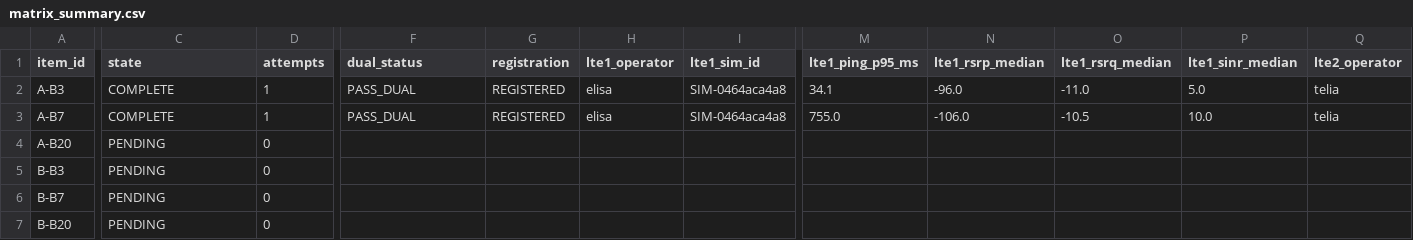
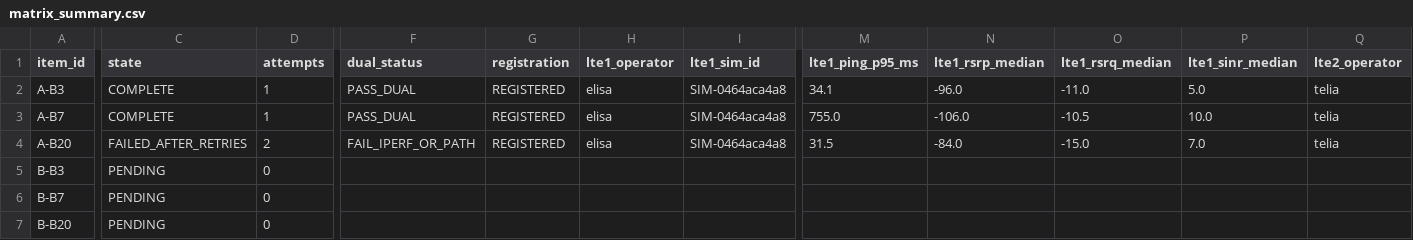
Before and after one commit to madisvorklaev/ltap-lte-testbench, a CSV file: results-public/elisa-telia-crossover-fg621-lte6/matrix_summary.csv, drawn as a sheet; only a part is shown, gaps mark what is left out; the diff covers the shown part only; the diff names each change by its address in the sheet, - before the commit and + after, or states it on an @@ line.

Commit message:
crossover: failed A-B20

```diff
--- a/results-public/elisa-telia-crossover-fg621-lte6/matrix_summary.csv
+++ b/results-public/elisa-telia-crossover-fg621-lte6/matrix_summary.csv
-C4 (state): PENDING
+C4 (state): FAILED_AFTER_RETRIES
-D4 (attempts): 0
+D4 (attempts): 2
-F4 (dual_status): (empty)
+F4 (dual_status): FAIL_IPERF_OR_PATH
-G4 (registration): (empty)
+G4 (registration): REGISTERED
-H4 (lte1_operator): (empty)
+H4 (lte1_operator): elisa
-I4 (lte1_sim_id): (empty)
+I4 (lte1_sim_id): SIM-0464aca4a8
-M4 (lte1_ping_p95_ms): (empty)
+M4 (lte1_ping_p95_ms): 31.5
-N4 (lte1_rsrp_median): (empty)
+N4 (lte1_rsrp_median): -84.0
-O4 (lte1_rsrq_median): (empty)
+O4 (lte1_rsrq_median): -15.0
-P4 (lte1_sinr_median): (empty)
+P4 (lte1_sinr_median): 7.0
-Q4 (lte2_operator): (empty)
+Q4 (lte2_operator): telia
```
Also changed, not shown: 7 edited cells elsewhere in this file, 15 other files.
